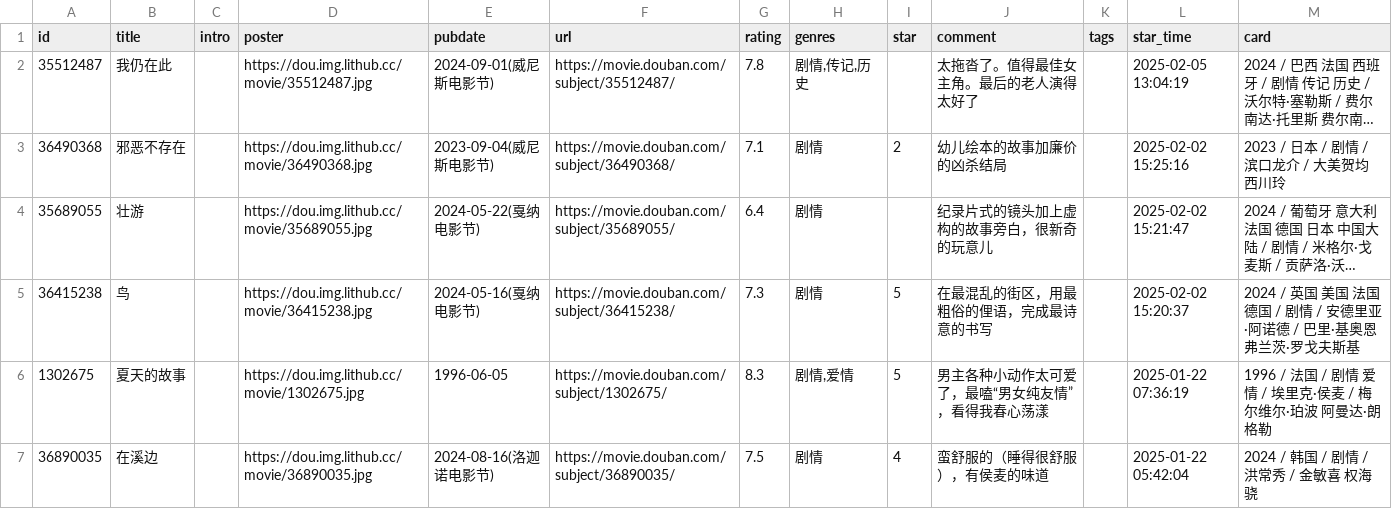
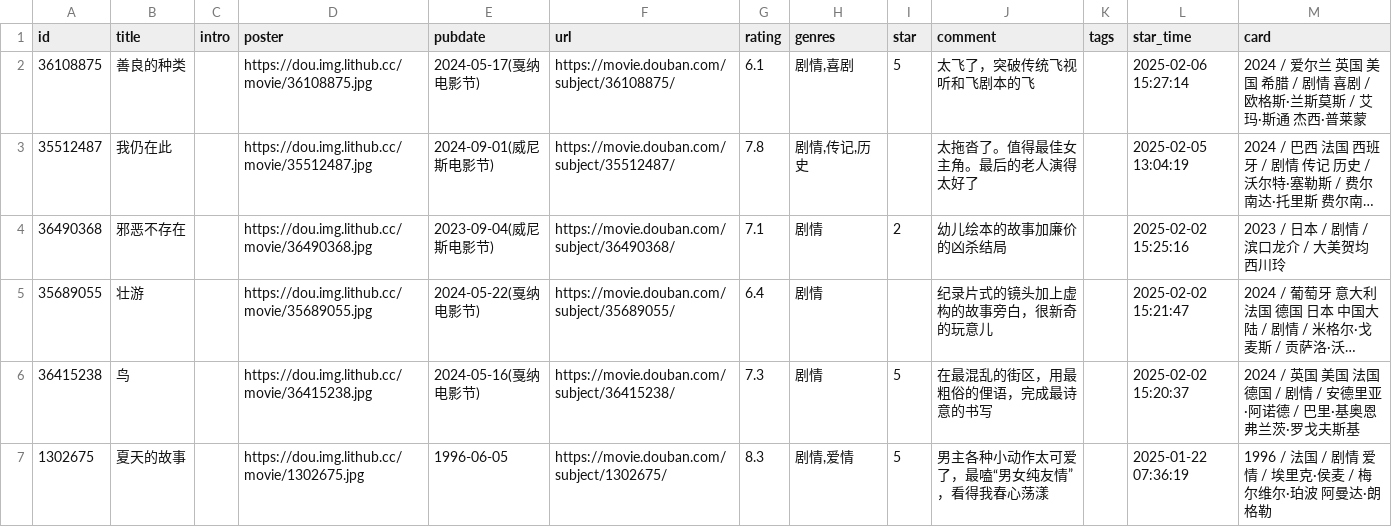
Before and after one commit to zcysxy/doumark-action, a CSV file: data/douban/movie.csv, drawn as a sheet; only a part is shown; the shorter side is filled out with more unchanged rows; long unchanged cells end in …; the diff names each change by its address in the sheet, - before the commit and + after, or states it on an @@ line.

Commit message:
chore: update douban data

```diff
--- a/data/douban/movie.csv
+++ b/data/douban/movie.csv
+row 2: 36108875 | 善良的种类 |  | https://dou.img.lithub.cc/movie/36108875.jpg | 2024-05-17(戛纳电影节) | https://movie.douban.com/subject/36108875/ | 6.1 | 剧情,喜剧 | 5 | 太飞了，突破传统飞视听和飞剧本的飞 |  | 2025-02-06 15:27:14 | 2024 / 爱尔兰 英国 美国 希腊 / 剧情 喜剧 / 欧格斯·兰斯莫斯 / 艾玛·斯通 杰西·普莱蒙
```
Also changed, not shown: data/douban/music.csv.
